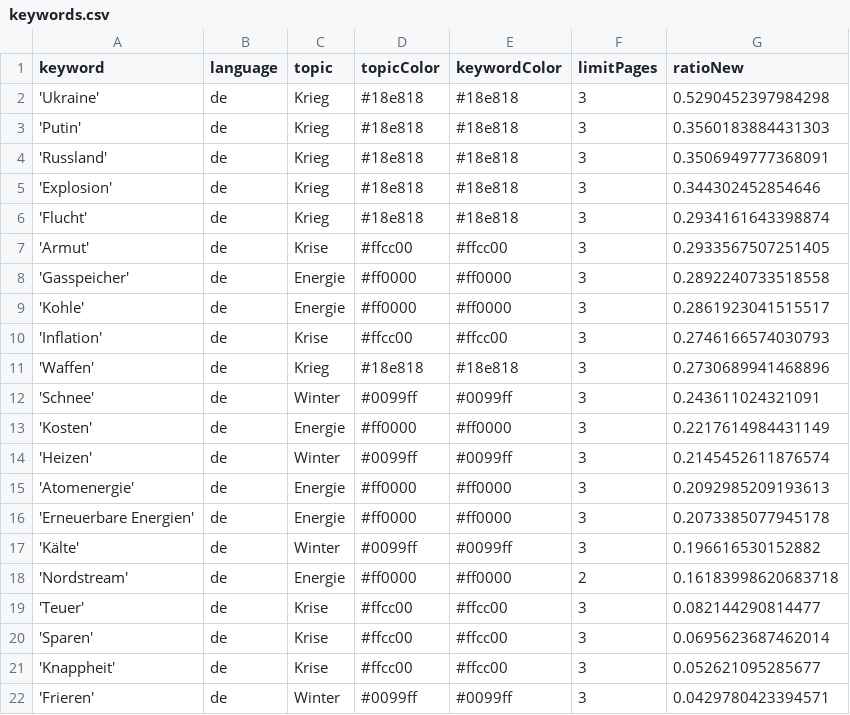
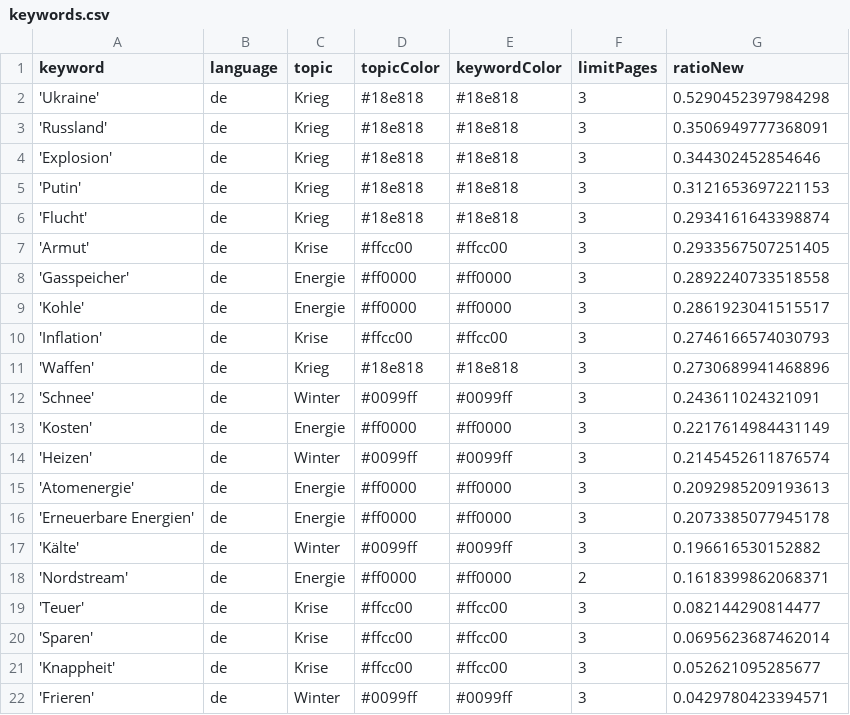
Before and after one commit to paularicarda-news/winterIsComing2, a CSV file: keywords.csv, drawn as a sheet.

```diff
--- a/keywords.csv
+++ b/keywords.csv
@@ -2,5 +2,5 @@ keyword,language,topic,topicColor,keywordColor,limitPages,ratioNew
 'Ukraine',de,Krieg,#18e818,#18e818,3,0.5290452397984298
-'Putin',de,Krieg,#18e818,#18e818,3,0.3560183884431303
 'Russland',de,Krieg,#18e818,#18e818,3,0.3506949777368091
 'Explosion',de,Krieg,#18e818,#18e818,3,0.344302452854646
+'Putin',de,Krieg,#18e818,#18e818,3,0.3121653697221153
 'Flucht',de,Krieg,#18e818,#18e818,3,0.2934161643398874
@@ -17,3 +17,3 @@ keyword,language,topic,topicColor,keywordColor,limitPages,ratioNew
 'Kälte',de,Winter,#0099ff,#0099ff,3,0.196616530152882
-'Nordstream',de,Energie,#ff0000,#ff0000,2,0.16183998620683718
+'Nordstream',de,Energie,#ff0000,#ff0000,2,0.1618399862068371
 'Teuer',de,Krise,#ffcc00,#ffcc00,3,0.082144290814477
```
Also changed, not shown: csv/news_2023_07.csv.
